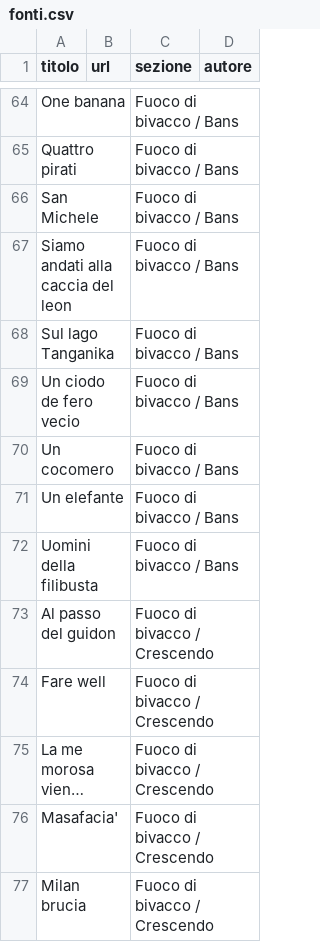
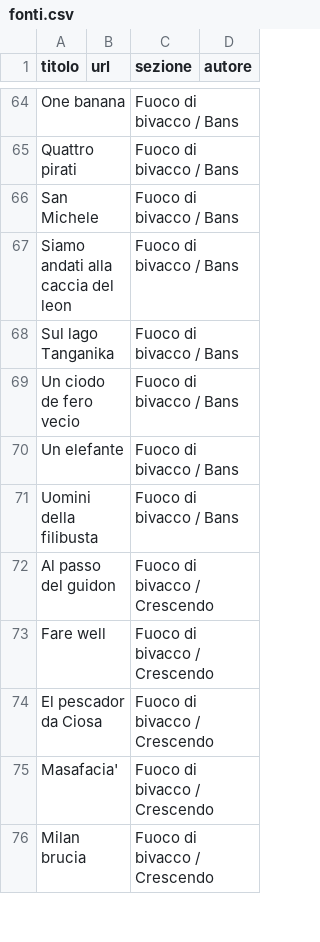
Before and after one commit to lc-ncltt/canzoniere_scout, a CSV file: data/fonti.csv, drawn as a sheet; only a part is shown, gaps mark what is left out.

```diff
--- a/data/fonti.csv
+++ b/data/fonti.csv
@@ -69,3 +69,2 @@ Sul lago Tanganika;;Fuoco di bivacco / Bans;
 Un ciodo de fero vecio;;Fuoco di bivacco / Bans;
-Un cocomero;;Fuoco di bivacco / Bans;
 Un elefante;;Fuoco di bivacco / Bans;
@@ -74,3 +73,3 @@ Al passo del guidon;;Fuoco di bivacco / Crescendo;
 Fare well;;Fuoco di bivacco / Crescendo;
-La me morosa vien…;;Fuoco di bivacco / Crescendo;
+El pescador da Ciosa;;Fuoco di bivacco / Crescendo;
 Masafacia';;Fuoco di bivacco / Crescendo;
```
Also changed, not shown: data/elenco.csv, 10 other files.
